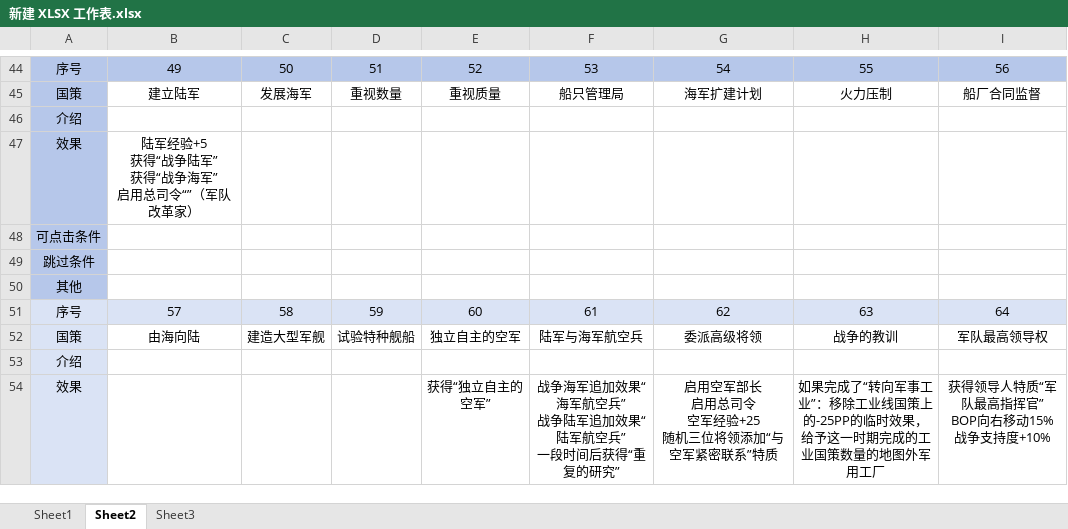
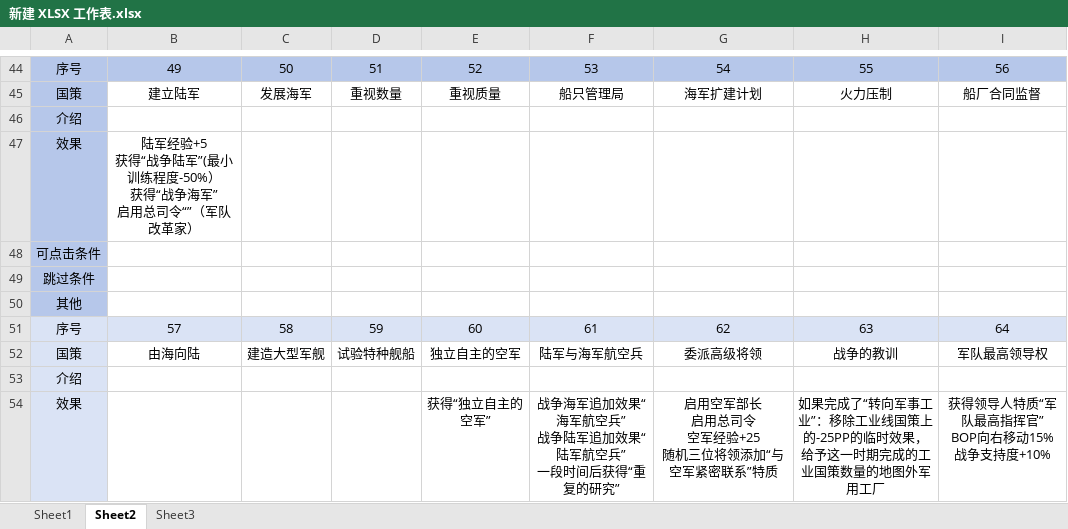
Before and after one commit to 2014358312/Fantasyland-Era, an Excel workbook: WIP/月茗/新建 XLSX 工作表.xlsx, sheet Sheet2, drawn as a sheet; only a part is shown, gaps mark what is left out; values as stored, in another font and other column widths than the file's, no borders; ↵ is a line break in a cell; the diff names each change by its address in the sheet, - before the commit and + after, or states it on an @@ line.

```diff
--- a/WIP/月茗/新建 XLSX 工作表.xlsx (sheet Sheet2)
+++ b/WIP/月茗/新建 XLSX 工作表.xlsx (sheet Sheet2)
-B47: 陆军经验+5 ↵ 获得“战争陆军” ↵ 获得“战争海军” ↵ 启用总司令“”（军队改革家）
+B47: 陆军经验+5 ↵ 获得“战争陆军”(最小训练程度-50%） ↵ 获得“战争海军” ↵ 启用总司令“”（军队改革家）
```
Also changed, not shown: 9 other files.
